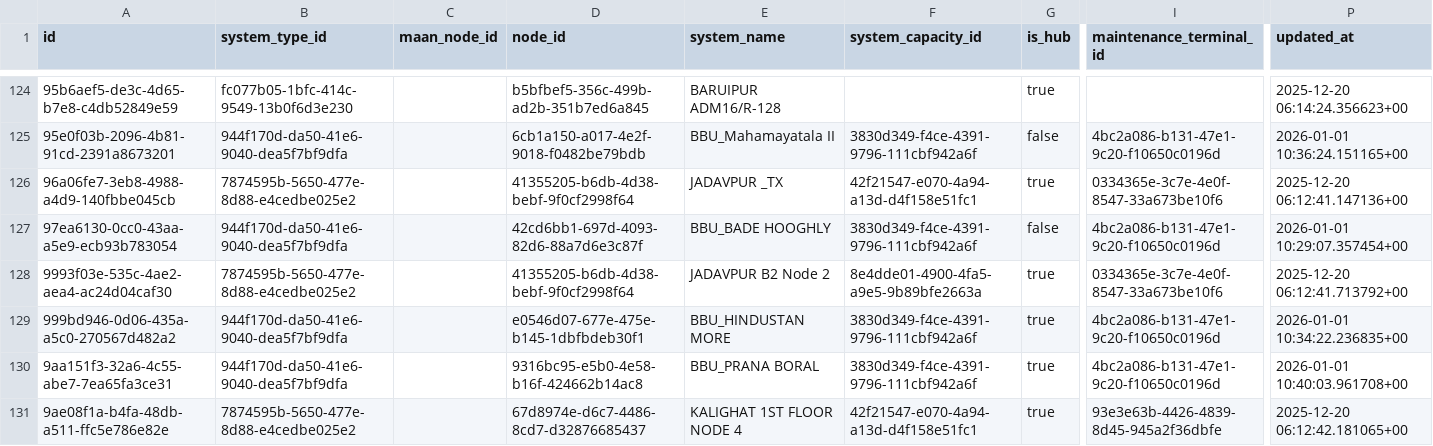
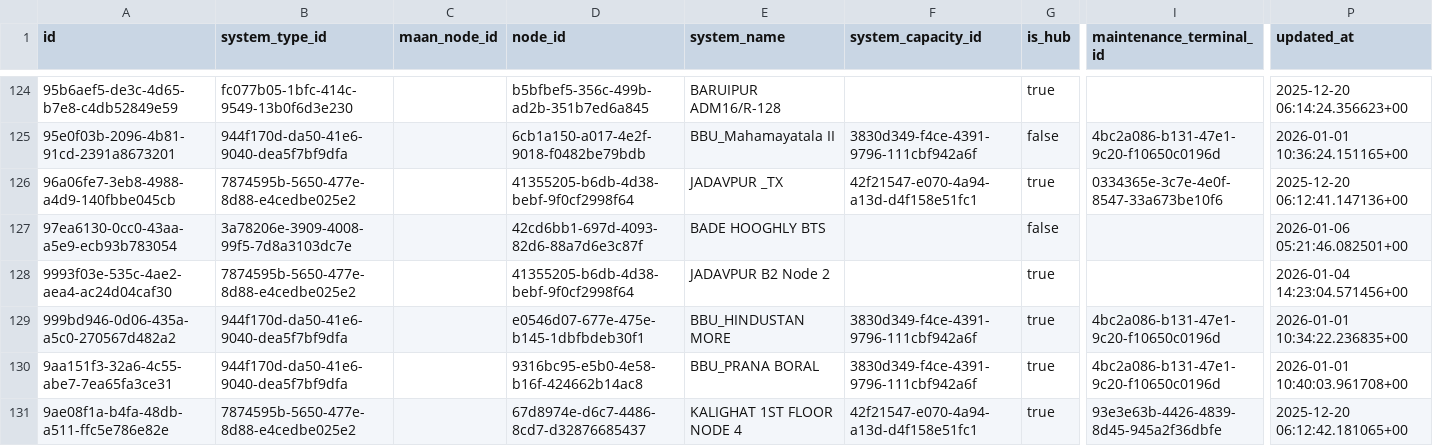
Before and after one commit to sdetmharinavi/hnvtx, a CSV file: data/csv/systems_rows.csv, drawn as a sheet; only a part is shown, gaps mark what is left out; the diff covers the shown part only; the diff names each change by its address in the sheet, - before the commit and + after, or states it on an @@ line.

```diff
--- a/data/csv/systems_rows.csv
+++ b/data/csv/systems_rows.csv
-B127 (system_type_id): 944f170d-da50-41e6-9040-dea5f7bf9dfa
+B127 (system_type_id): 3a78206e-3909-4008-99f5-7d8a3103dc7e
-E127 (system_name): BBU_BADE HOOGHLY
+E127 (system_name): BADE HOOGHLY BTS
-F127 (system_capacity_id): 3830d349-f4ce-4391-9796-111cbf942a6f
+F127 (system_capacity_id): (empty)
-I127 (maintenance_terminal_id): 4bc2a086-b131-47e1-9c20-f10650c0196d
+I127 (maintenance_terminal_id): (empty)
-P127 (updated_at): 2026-01-01 10:29:07.357454+00
+P127 (updated_at): 2026-01-06 05:21:46.082501+00
-F128 (system_capacity_id): 8e4dde01-4900-4fa5-a9e5-9b89bfe2663a
+F128 (system_capacity_id): (empty)
-I128 (maintenance_terminal_id): 0334365e-3c7e-4e0f-8547-33a673be10f6
+I128 (maintenance_terminal_id): (empty)
-P128 (updated_at): 2025-12-20 06:12:41.713792+00
+P128 (updated_at): 2026-01-04 14:23:04.571456+00
```
Also changed, not shown: 133 edited cells elsewhere in this file, data/csv/diary_notes_rows.csv, data/csv/logical_fiber_paths_rows.csv, 10 other files.
